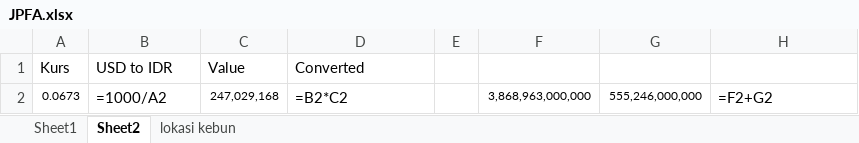
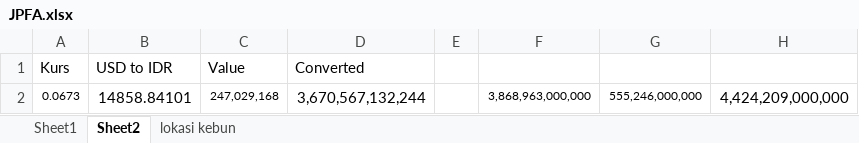
Before and after one commit to 6n6j6m/DocumentExtraction, an Excel workbook: data/ground_truth/JPFA.xlsx, sheet Sheet2, drawn as a sheet; values as stored, in another font and other column widths than the file's, no borders; formulas without a stored value are shown as written; the diff names each change by its address in the sheet, - before the commit and + after, or states it on an @@ line.

```diff
--- a/data/ground_truth/JPFA.xlsx (sheet Sheet2)
+++ b/data/ground_truth/JPFA.xlsx (sheet Sheet2)
-B2: =1000/A2
+B2: 14858.84101
-D2: =B2*C2
+D2: 3,670,567,132,244
-H2: =F2+G2
+H2: 4,424,209,000,000
```
Also changed, not shown: sheet Sheet1, data/ground_truth/ARCI.xlsx, data/ground_truth/CPIN.xlsx, 16 other files.
